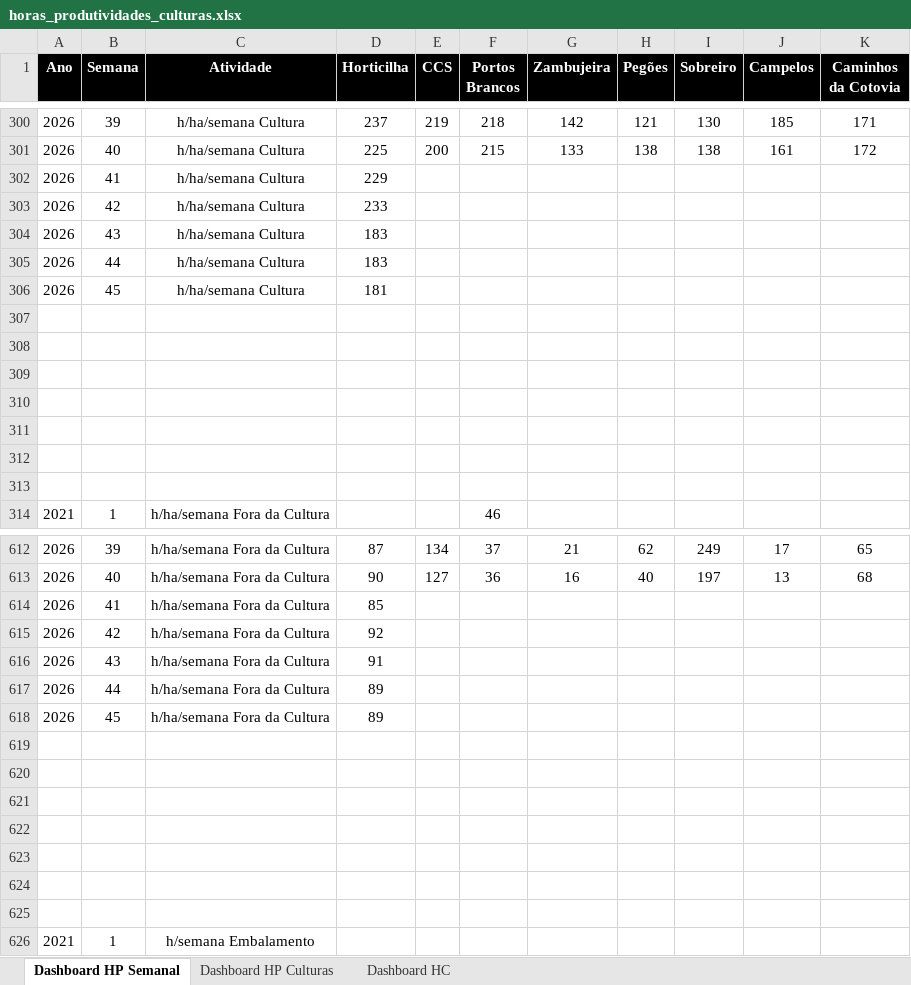
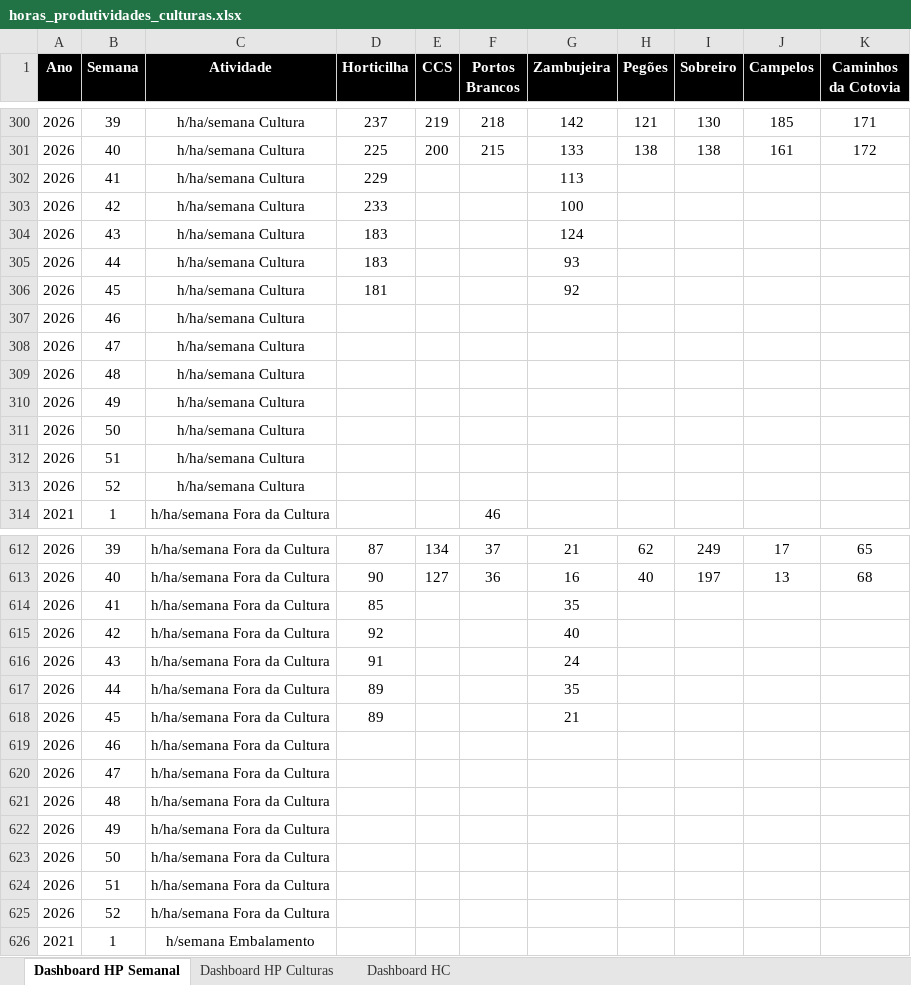
Before and after one commit to luishortipor/dashboard, an Excel workbook: horas_produtividades_culturas.xlsx, sheet Dashboard HP Semanal, drawn as a sheet; only a part is shown, gaps mark what is left out; values as stored, in another font and other column widths than the file's, no borders; the diff covers the shown part only; the diff names each change by its address in the sheet, - before the commit and + after, or states it on an @@ line.

Commit message:
Add files via upload

```diff
--- a/horas_produtividades_culturas.xlsx (sheet Dashboard HP Semanal)
+++ b/horas_produtividades_culturas.xlsx (sheet Dashboard HP Semanal)
-G302 (Zambujeira): (empty)
+G302 (Zambujeira): 113
-G303 (Zambujeira): (empty)
+G303 (Zambujeira): 100
-G304 (Zambujeira): (empty)
+G304 (Zambujeira): 124
-G305 (Zambujeira): (empty)
+G305 (Zambujeira): 93
-G306 (Zambujeira): (empty)
+G306 (Zambujeira): 92
-row 307: (empty)
+row 307: 2026 | 46 | h/ha/semana Cultura
-row 308: (empty)
+row 308: 2026 | 47 | h/ha/semana Cultura
-row 309: (empty)
+row 309: 2026 | 48 | h/ha/semana Cultura
-row 310: (empty)
+row 310: 2026 | 49 | h/ha/semana Cultura
-row 311: (empty)
+row 311: 2026 | 50 | h/ha/semana Cultura
-row 312: (empty)
+row 312: 2026 | 51 | h/ha/semana Cultura
-row 313: (empty)
+row 313: 2026 | 52 | h/ha/semana Cultura
-G614 (Zambujeira): (empty)
+G614 (Zambujeira): 35
-G615 (Zambujeira): (empty)
+G615 (Zambujeira): 40
-G616 (Zambujeira): (empty)
+G616 (Zambujeira): 24
-G617 (Zambujeira): (empty)
+G617 (Zambujeira): 35
-G618 (Zambujeira): (empty)
+G618 (Zambujeira): 21
-row 619: (empty)
+row 619: 2026 | 46 | h/ha/semana Fora da Cultura
-row 620: (empty)
+row 620: 2026 | 47 | h/ha/semana Fora da Cultura
-row 621: (empty)
+row 621: 2026 | 48 | h/ha/semana Fora da Cultura
-row 622: (empty)
+row 622: 2026 | 49 | h/ha/semana Fora da Cultura
-row 623: (empty)
+row 623: 2026 | 50 | h/ha/semana Fora da Cultura
-row 624: (empty)
+row 624: 2026 | 51 | h/ha/semana Fora da Cultura
-row 625: (empty)
+row 625: 2026 | 52 | h/ha/semana Fora da Cultura
```
Also changed, not shown: 7 added rows and 258 edited cells elsewhere in this sheet, sheet Dashboard HC, sheet Dashboard HP Culturas.
